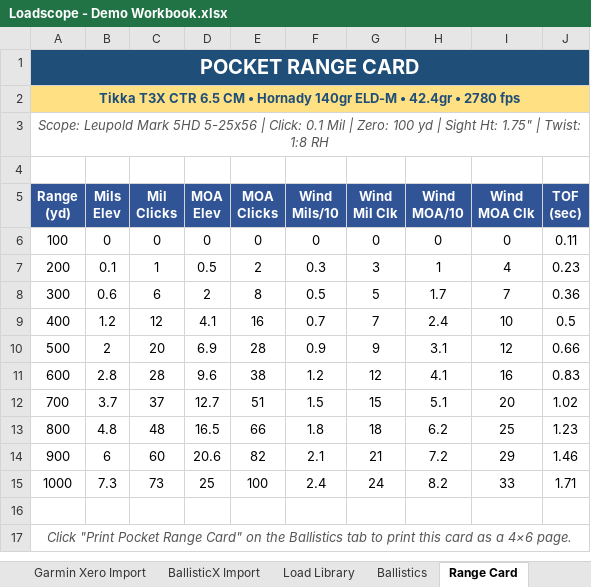
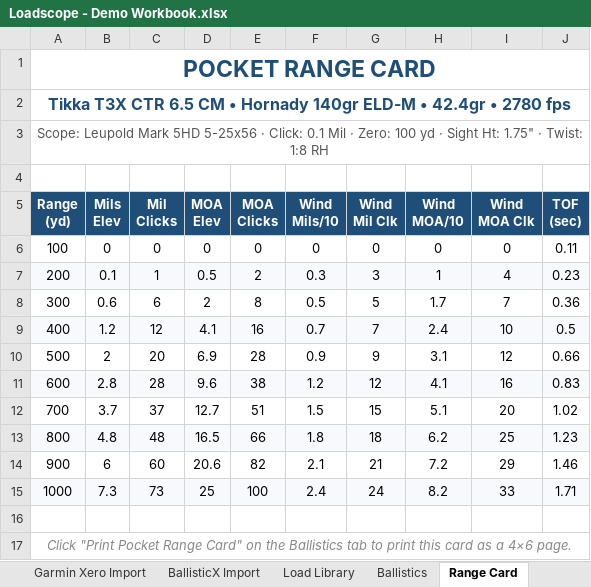
Before and after one commit to chadheidt/coldbore, an Excel workbook: app/resources/Loadscope - Demo Workbook.xlsx, sheet Range Card, drawn as a sheet; values as stored, in another font and other column widths than the file's, no borders; the diff names each change by its address in the sheet, - before the commit and + after, or states it on an @@ line.

```diff
--- a/app/resources/Loadscope - Demo Workbook.xlsx (sheet Range Card)
+++ b/app/resources/Loadscope - Demo Workbook.xlsx (sheet Range Card)
@@ A1 fill: #1F4E78 → none, text colour: #FFFFFF → #1F4E78 @@
@@ A1:A2 text size: larger @@
-A2 fill: #FFE082
+A2 fill: none
-A3 (Range (yd)): …5HD 5-25x56 | Click: 0.1 Mil | Zero: 100 yd | Sight Ht: 1.75" | Twist: 1:8…
+A3 (Range (yd)): …5HD 5-25x56 · Click: 0.1 Mil · Zero: 100 yd · Sight Ht: 1.75" · Twist: 1:8…
-A3 italic: on
+A3 italic: off
-A5:J5 fill: #305496
+A5:J5 fill: #1F4E78
-A7:J7 fill: none
+A7:J7 fill: #F7F9FC
-A9:J9 fill: none
+A9:J9 fill: #F7F9FC
-A11:J11 fill: none
+A11:J11 fill: #F7F9FC
-A13:J13 fill: none
+A13:J13 fill: #F7F9FC
-A15:J15 fill: none
+A15:J15 fill: #F7F9FC
-A17 text colour: #555555
+A17 text colour: #888888
```
Also changed, not shown: 1 other file.
